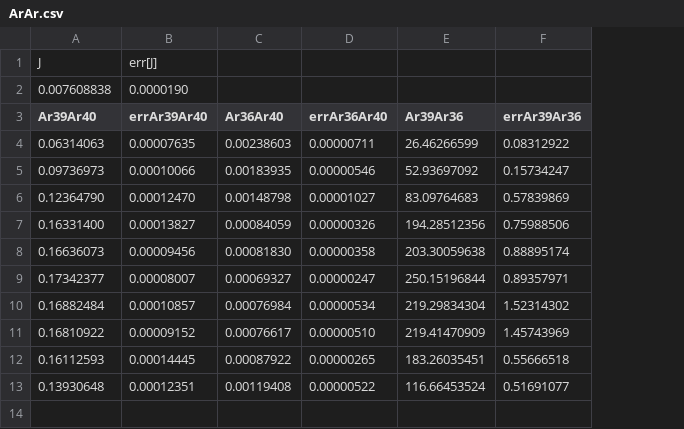
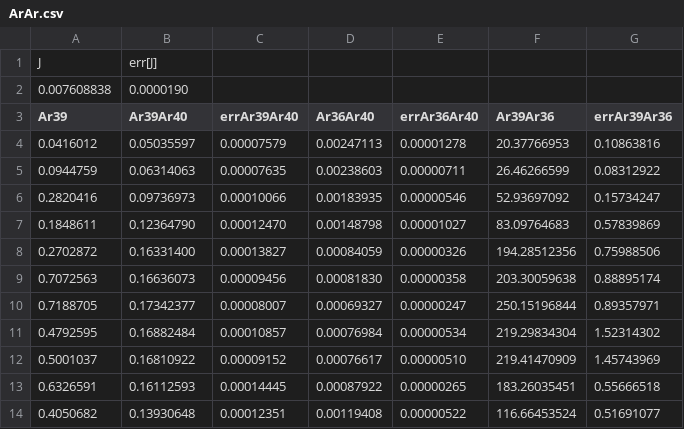
Before and after one commit to pvermees/IsoplotR, a CSV file: IsoplotR.Rcheck/IsoplotR/ArAr.csv, drawn as a sheet; removed rows and columns are numbered as before the commit, all else as after; the diff names each change by its address in the sheet, - before the commit and + after, or states it on an @@ line.

Commit message:
Adds Multidimensional Scaling (MDS) of detrital data. Calculates U-Th-He ages.

```diff
--- a/IsoplotR.Rcheck/IsoplotR/ArAr.csv
+++ b/IsoplotR.Rcheck/IsoplotR/ArAr.csv
+column A (Ar39), rows 5-14: 0.0944759 | 0.2820416 | 0.1848611 | 0.2702872 | 0.7072563 | 0.7188705 | 0.4792595 | 0.5001037 | 0.6326591 | 0.4050682
-row 1: J | err[J]
-row 2: 0.007608838 | 0.0000190
+row 1: J | err[J]
+row 2: 0.007608838 | 0.0000190
+row 4: 0.0416012 | 0.05035597 | 0.00007579 | 0.00247113 | 0.00001278 | 20.37766953 | 0.10863816
```
Also changed, not shown: inst/ArAr.csv, 43 other files.
